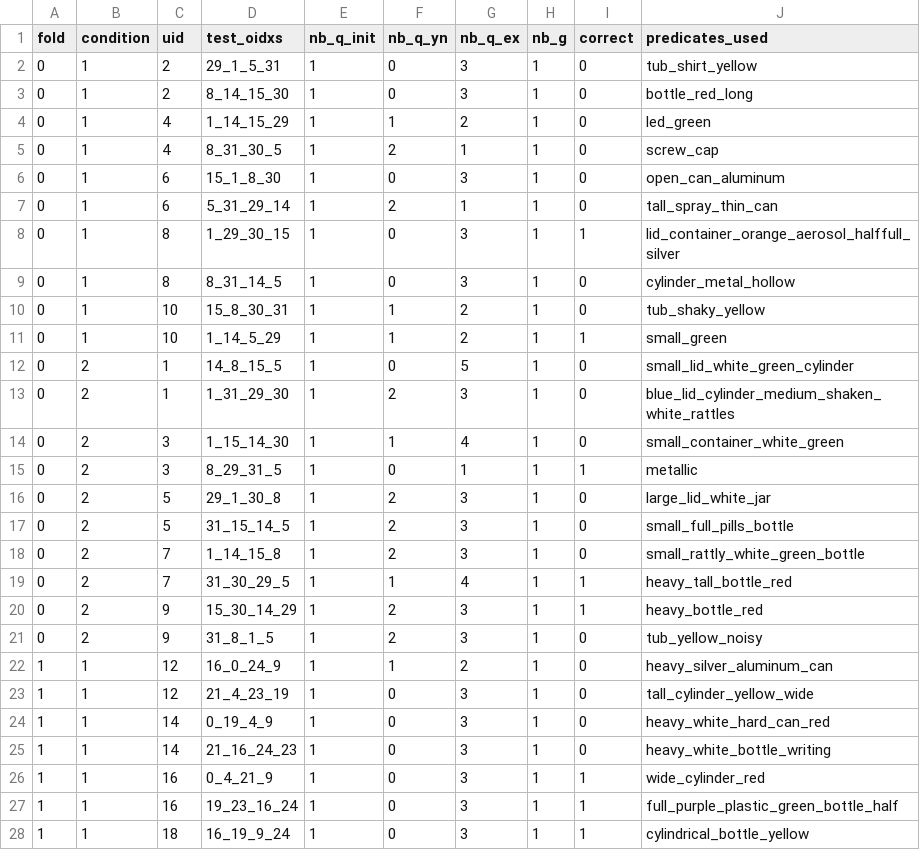
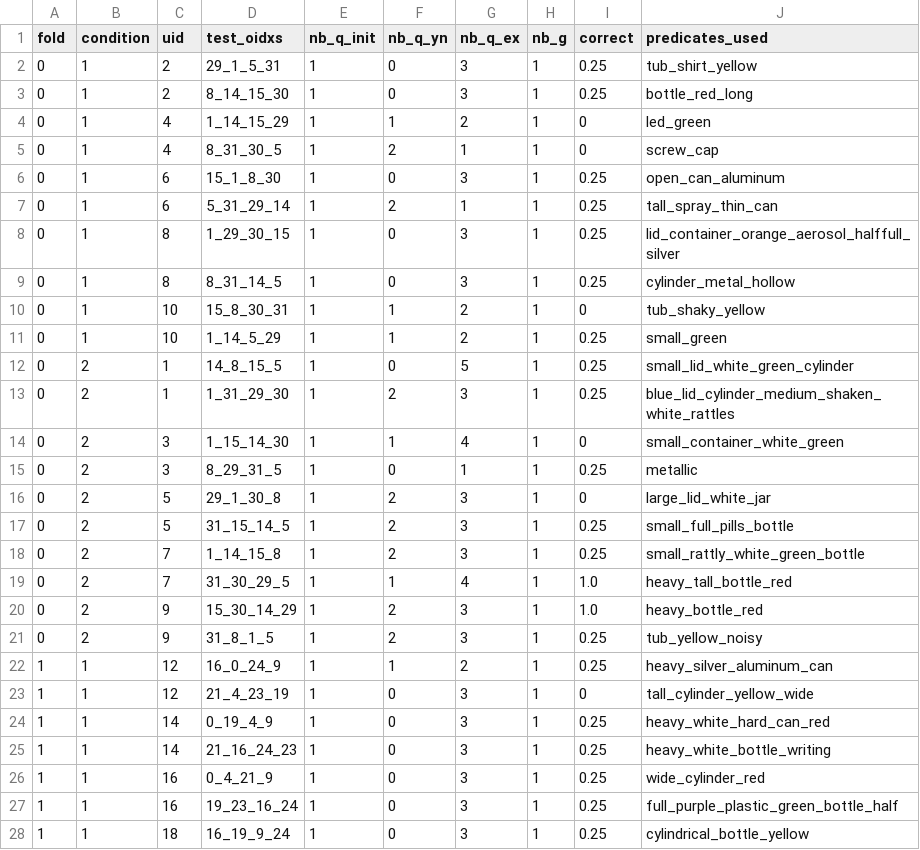
Before and after one commit to thomason-jesse/perception_classifiers, a CSV file: exp/log_summary.csv, drawn as a sheet; only a part is shown; the diff covers the shown part only.

Commit message:
updated correctness to account for guessing; added stats tests and summaries to results

```diff
--- a/exp/log_summary.csv
+++ b/exp/log_summary.csv
@@ -1,28 +1,28 @@
 fold,condition,uid,test_oidxs,nb_q_init,nb_q_yn,nb_q_ex,nb_g,correct,predicates_used
-0,1,2,29_1_5_31,1,0,3,1,0,tub_shirt_yellow
-0,1,2,8_14_15_30,1,0,3,1,0,bottle_red_long
+0,1,2,29_1_5_31,1,0,3,1,0.25,tub_shirt_yellow
+0,1,2,8_14_15_30,1,0,3,1,0.25,bottle_red_long
 0,1,4,1_14_15_29,1,1,2,1,0,led_green
 0,1,4,8_31_30_5,1,2,1,1,0,screw_cap
-0,1,6,15_1_8_30,1,0,3,1,0,open_can_aluminum
-0,1,6,5_31_29_14,1,2,1,1,0,tall_spray_thin_can
-0,1,8,1_29_30_15,1,0,3,1,1,lid_container_orange_aerosol_halffull_silver
-0,1,8,8_31_14_5,1,0,3,1,0,cylinder_metal_hollow
+0,1,6,15_1_8_30,1,0,3,1,0.25,open_can_aluminum
+0,1,6,5_31_29_14,1,2,1,1,0.25,tall_spray_thin_can
+0,1,8,1_29_30_15,1,0,3,1,0.25,lid_container_orange_aerosol_halffull_silver
+0,1,8,8_31_14_5,1,0,3,1,0.25,cylinder_metal_hollow
 0,1,10,15_8_30_31,1,1,2,1,0,tub_shaky_yellow
-0,1,10,1_14_5_29,1,1,2,1,1,small_green
-0,2,1,14_8_15_5,1,0,5,1,0,small_lid_white_green_cylinder
-0,2,1,1_31_29_30,1,2,3,1,0,blue_lid_cylinder_medium_shaken_white_rattles
+0,1,10,1_14_5_29,1,1,2,1,0.25,small_green
+0,2,1,14_8_15_5,1,0,5,1,0.25,small_lid_white_green_cylinder
+0,2,1,1_31_29_30,1,2,3,1,0.25,blue_lid_cylinder_medium_shaken_white_rattles
 0,2,3,1_15_14_30,1,1,4,1,0,small_container_white_green
-0,2,3,8_29_31_5,1,0,1,1,1,metallic
+0,2,3,8_29_31_5,1,0,1,1,0.25,metallic
 0,2,5,29_1_30_8,1,2,3,1,0,large_lid_white_jar
-0,2,5,31_15_14_5,1,2,3,1,0,small_full_pills_bottle
-0,2,7,1_14_15_8,1,2,3,1,0,small_rattly_white_green_bottle
-0,2,7,31_30_29_5,1,1,4,1,1,heavy_tall_bottle_red
-0,2,9,15_30_14_29,1,2,3,1,1,heavy_bottle_red
-0,2,9,31_8_1_5,1,2,3,1,0,tub_yellow_noisy
-1,1,12,16_0_24_9,1,1,2,1,0,heavy_silver_aluminum_can
+0,2,5,31_15_14_5,1,2,3,1,0.25,small_full_pills_bottle
+0,2,7,1_14_15_8,1,2,3,1,0.25,small_rattly_white_green_bottle
+0,2,7,31_30_29_5,1,1,4,1,1.0,heavy_tall_bottle_red
+0,2,9,15_30_14_29,1,2,3,1,1.0,heavy_bottle_red
+0,2,9,31_8_1_5,1,2,3,1,0.25,tub_yellow_noisy
+1,1,12,16_0_24_9,1,1,2,1,0.25,heavy_silver_aluminum_can
 1,1,12,21_4_23_19,1,0,3,1,0,tall_cylinder_yellow_wide
-1,1,14,0_19_4_9,1,0,3,1,0,heavy_white_hard_can_red
-1,1,14,21_16_24_23,1,0,3,1,0,heavy_white_bottle_writing
-1,1,16,0_4_21_9,1,0,3,1,1,wide_cylinder_red
-1,1,16,19_23_16_24,1,0,3,1,1,full_purple_plastic_green_bottle_half
-1,1,18,16_19_9_24,1,0,3,1,1,cylindrical_bottle_yellow
+1,1,14,0_19_4_9,1,0,3,1,0.25,heavy_white_hard_can_red
+1,1,14,21_16_24_23,1,0,3,1,0.25,heavy_white_bottle_writing
+1,1,16,0_4_21_9,1,0,3,1,0.25,wide_cylinder_red
+1,1,16,19_23_16_24,1,0,3,1,0.25,full_purple_plastic_green_bottle_half
+1,1,18,16_19_9_24,1,0,3,1,0.25,cylindrical_bottle_yellow
```
Also changed, not shown: 10 edited cells elsewhere in this file, 2 other files.
